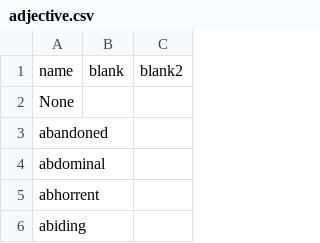
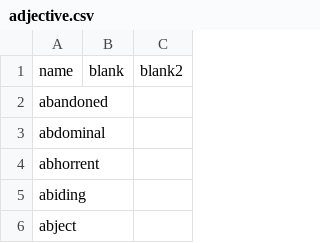
Before and after one commit to AUTOMATIC1111/stable-diffusion-webui, a CSV file: cfg/promptgen/adjective.csv, drawn as a sheet; only a part is shown; the shorter side is filled out with more unchanged rows.

Commit message:
Prompt Matrix V + Random now supports __name__ for a random choice from csv file. Wildcards CSV also now supports random choice from csv using __name__

```diff
--- a/cfg/promptgen/adjective.csv
+++ b/cfg/promptgen/adjective.csv
@@ -1,3 +1,2 @@
 name,blank,blank2
-"None",,
 abandoned,,
```
Also changed, not shown: cfg/promptgen/animal.csv, cfg/promptgen/artist.csv, 57 other files.
